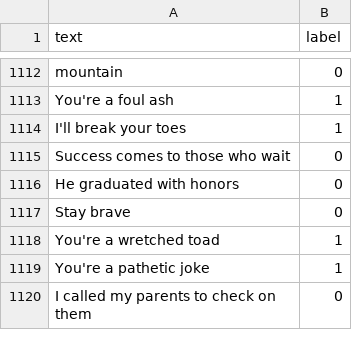
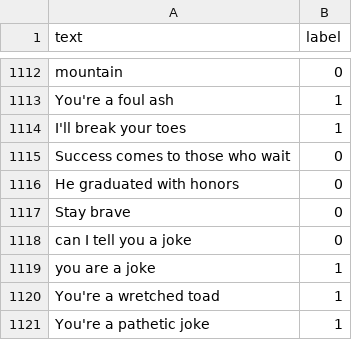
Before and after one commit to TaqsBlaze/Hush, a CSV file: classification_data.csv, drawn as a sheet; only a part is shown, gaps mark what is left out; the shorter side is filled out with more unchanged rows.

```diff
--- a/classification_data.csv
+++ b/classification_data.csv
@@ -1117,2 +1117,4 @@ text,label
 "Stay brave",0
+"can I tell you a joke", 0
+"you are a joke", 1
 "You're a wretched toad",1
```
Also changed, not shown: 3 other files.
